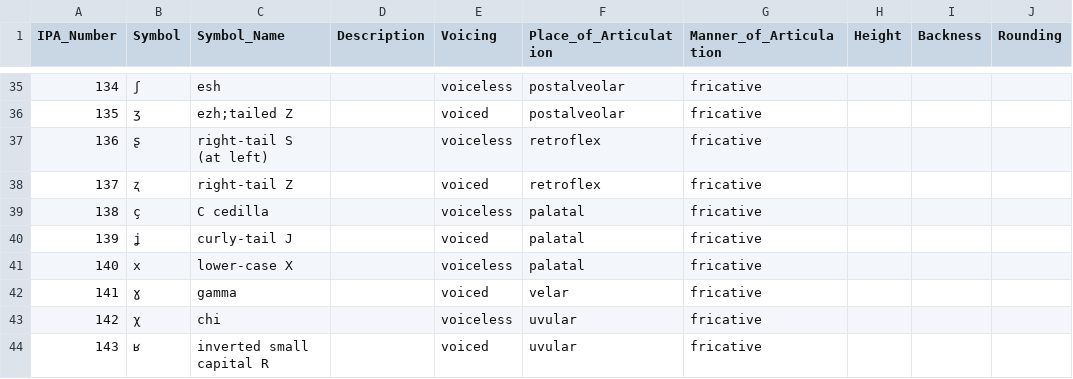
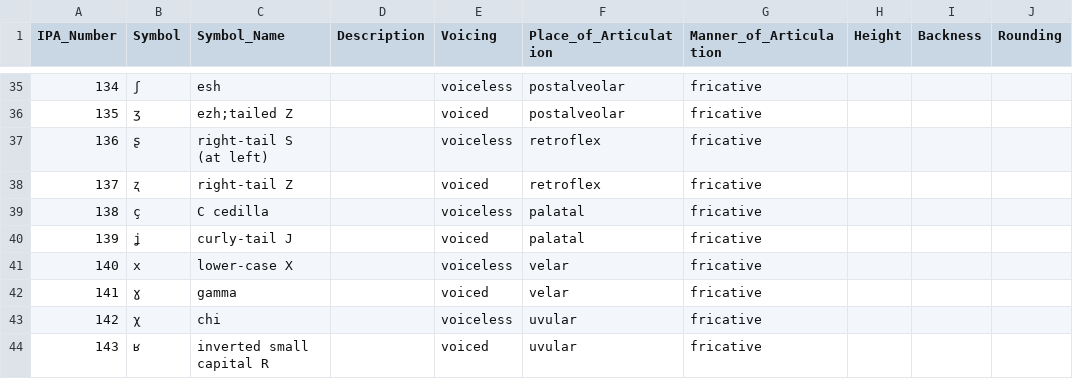
Before and after one commit to fyndo/lang, a CSV file: ipa-data.csv, drawn as a sheet; only a part is shown, gaps mark what is left out; the diff names each change by its address in the sheet, - before the commit and + after, or states it on an @@ line.

```diff
--- a/ipa-data.csv
+++ b/ipa-data.csv
-F41 (Place_of_Articulation): palatal
+F41 (Place_of_Articulation): velar
```
Also changed, not shown: 6 other files.
